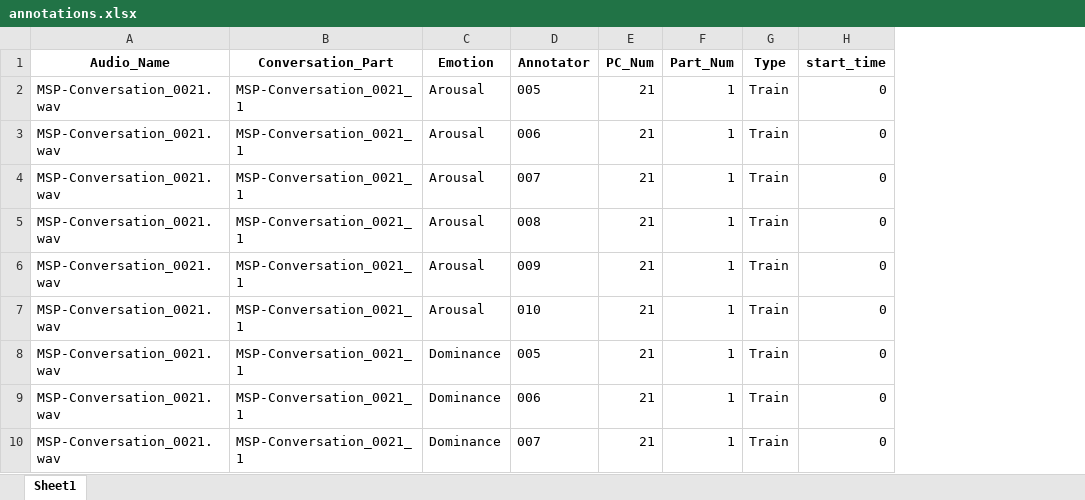
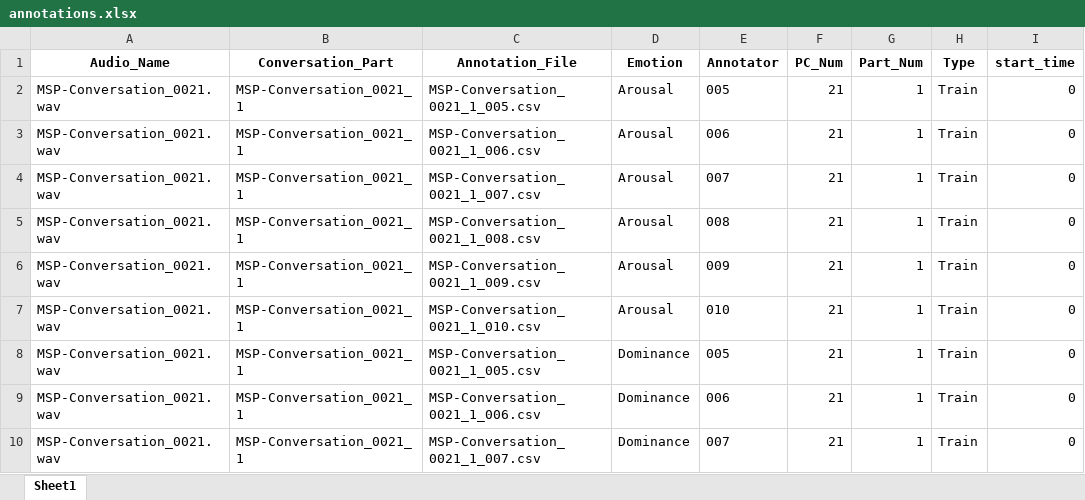
Before and after one commit to Emanuel-Rieiro/SER-WHISPER, an Excel workbook: data/annotations.xlsx, sheet Sheet1, drawn as a sheet; only a part is shown; values as stored, in another font and other column widths than the file's, no borders; the diff names each change by its address in the sheet, - before the commit and + after, or states it on an @@ line.

```diff
--- a/data/annotations.xlsx (sheet Sheet1)
+++ b/data/annotations.xlsx (sheet Sheet1)
+column C (Annotation_File), rows 2-10: MSP-Conversation_0021_1_005.csv | MSP-Conversation_0021_1_006.csv | MSP-Conversation_0021_1_007.csv | MSP-Conversation_0021_1_008.csv | MSP-Conversation_0021_1_009.csv | MSP-Conversation_0021_1_010.csv | MSP-Conversation_0021_1_005.csv | MSP-Conversation_0021_1_006.csv | MSP-Conversation_0021_1_007.csv
```
Also changed, not shown: 6 other files.
